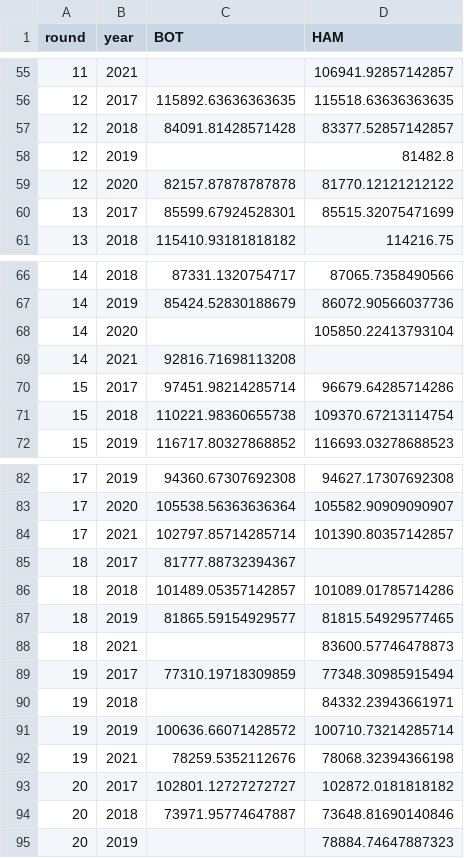
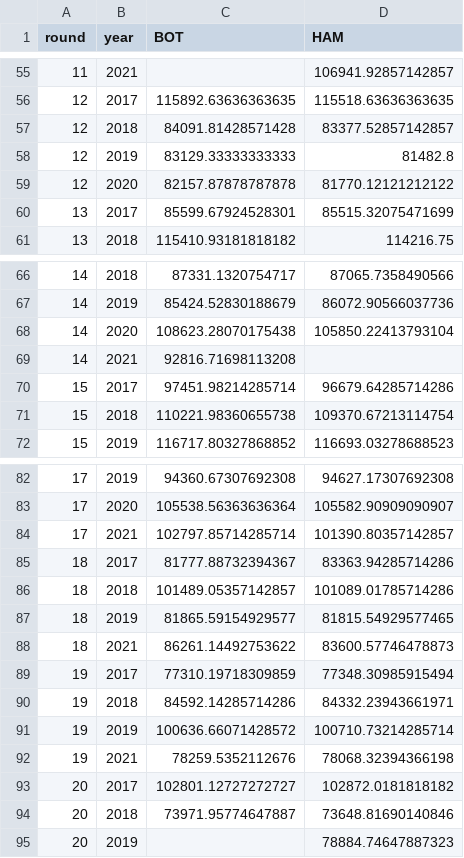
Before and after one commit to huti26/formel-1-analysis, a CSV file: hamilton-vs-bottas/racepace-means-wide-without-dnfs-without-spa-2021.csv, drawn as a sheet; only a part is shown, gaps mark what is left out.

```diff
--- a/hamilton-vs-bottas/racepace-means-wide-without-dnfs-without-spa-2021.csv
+++ b/hamilton-vs-bottas/racepace-means-wide-without-dnfs-without-spa-2021.csv
@@ -57,3 +57,3 @@ round,year,BOT,HAM
 12,2018,84091.81428571428,83377.52857142857
-12,2019,,81482.8
+12,2019,83129.33333333333,81482.8
 12,2020,82157.87878787878,81770.12121212122
@@ -67,3 +67,3 @@ round,year,BOT,HAM
 14,2019,85424.52830188679,86072.90566037736
-14,2020,,105850.22413793104
+14,2020,108623.28070175438,105850.22413793104
 14,2021,92816.71698113208,
@@ -84,8 +84,8 @@ round,year,BOT,HAM
 17,2021,102797.85714285714,101390.80357142857
-18,2017,81777.88732394367,
+18,2017,81777.88732394367,83363.94285714286
 18,2018,101489.05357142857,101089.01785714286
 18,2019,81865.59154929577,81815.54929577465
-18,2021,,83600.57746478873
+18,2021,86261.14492753622,83600.57746478873
 19,2017,77310.19718309859,77348.30985915494
-19,2018,,84332.23943661971
+19,2018,84592.14285714286,84332.23943661971
 19,2019,100636.66071428572,100710.73214285714
```
Also changed, not shown: hamilton-vs-bottas/racepace-means-wide-with-deltas-without-dnfs-without-spa-2021.csv, hamilton-vs-bottas/racepace-means-wide-without-dnfs.csv, 32 other files.
